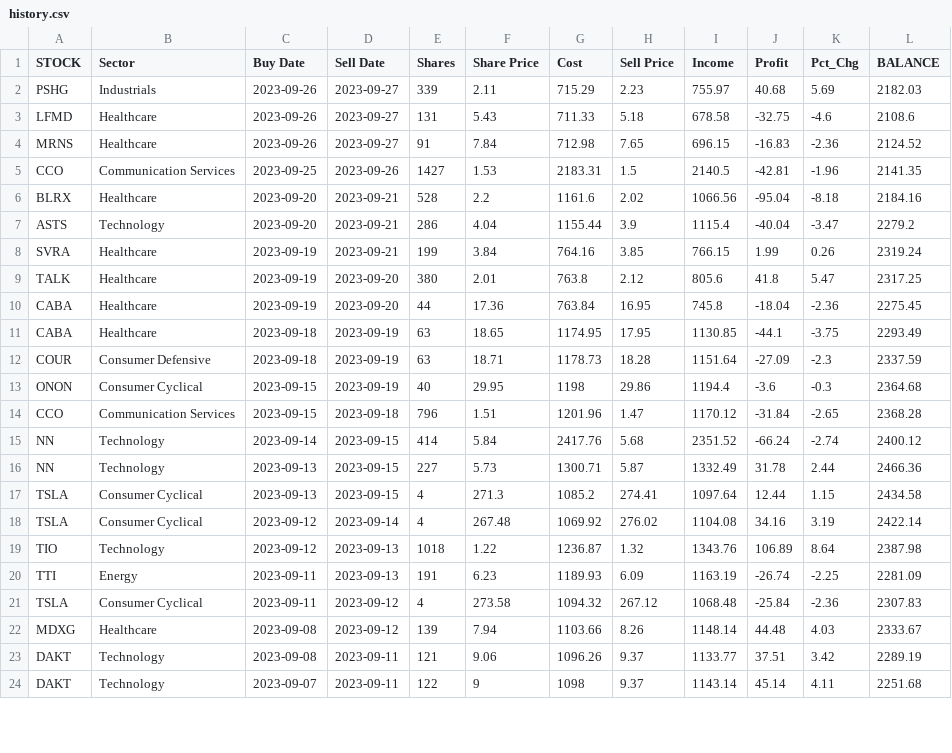
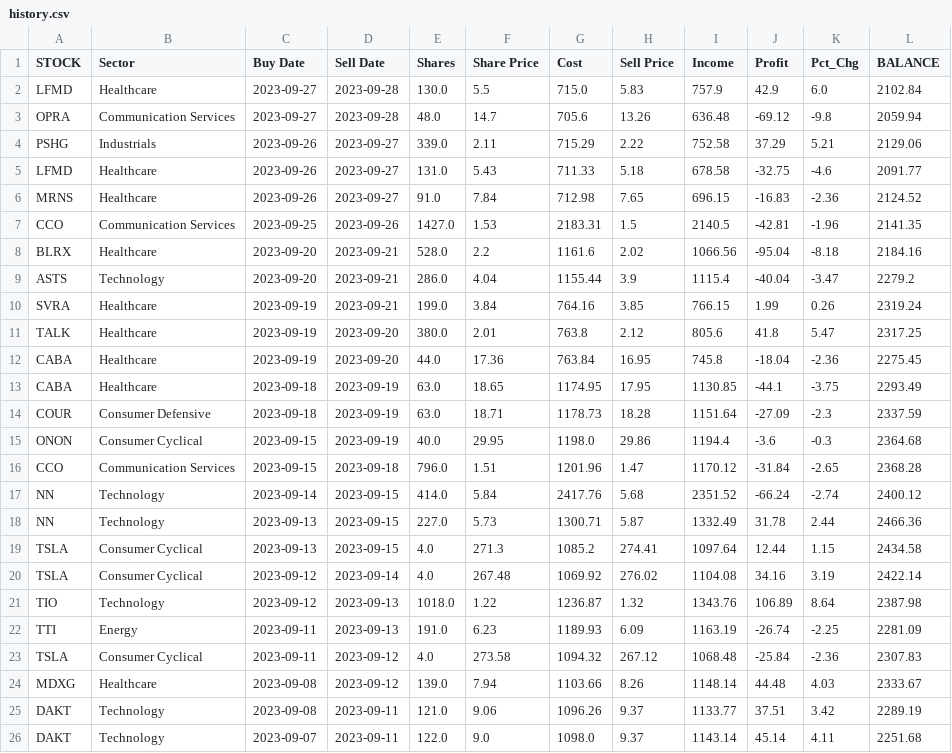
Before and after one commit to p-norris/swing_trades, a CSV file: src/history.csv, drawn as a sheet; only a part is shown; the diff covers the shown part only.

```diff
--- a/src/history.csv
+++ b/src/history.csv
@@ -1,24 +1,26 @@
 STOCK,Sector,Buy Date,Sell Date,Shares,Share Price,Cost,Sell Price,Income,Profit,Pct_Chg,BALANCE
-PSHG,Industrials,2023-09-26,2023-09-27,339,2.11,715.29,2.23,755.97,40.68,5.69,2182.03
-LFMD,Healthcare,2023-09-26,2023-09-27,131,5.43,711.33,5.18,678.58,-32.75,-4.6,2108.6
-MRNS,Healthcare,2023-09-26,2023-09-27,91,7.84,712.98,7.65,696.15,-16.83,-2.36,2124.52
-CCO,Communication Services,2023-09-25,2023-09-26,1427,1.53,2183.31,1.5,2140.5,-42.81,-1.96,2141.35
-BLRX,Healthcare,2023-09-20,2023-09-21,528,2.2,1161.6,2.02,1066.56,-95.04,-8.18,2184.16
-ASTS,Technology,2023-09-20,2023-09-21,286,4.04,1155.44,3.9,1115.4,-40.04,-3.47,2279.2
-SVRA,Healthcare,2023-09-19,2023-09-21,199,3.84,764.16,3.85,766.15,1.99,0.26,2319.24
-TALK,Healthcare,2023-09-19,2023-09-20,380,2.01,763.8,2.12,805.6,41.8,5.47,2317.25
-CABA,Healthcare,2023-09-19,2023-09-20,44,17.36,763.84,16.95,745.8,-18.04,-2.36,2275.45
-CABA,Healthcare,2023-09-18,2023-09-19,63,18.65,1174.95,17.95,1130.85,-44.1,-3.75,2293.49
-COUR,Consumer Defensive,2023-09-18,2023-09-19,63,18.71,1178.73,18.28,1151.64,-27.09,-2.3,2337.59
-ONON,Consumer Cyclical,2023-09-15,2023-09-19,40,29.95,1198,29.86,1194.4,-3.6,-0.3,2364.68
-CCO,Communication Services,2023-09-15,2023-09-18,796,1.51,1201.96,1.47,1170.12,-31.84,-2.65,2368.28
-NN,Technology,2023-09-14,2023-09-15,414,5.84,2417.76,5.68,2351.52,-66.24,-2.74,2400.12
-NN,Technology,2023-09-13,2023-09-15,227,5.73,1300.71,5.87,1332.49,31.78,2.44,2466.36
-TSLA,Consumer Cyclical,2023-09-13,2023-09-15,4,271.3,1085.2,274.41,1097.64,12.44,1.15,2434.58
-TSLA,Consumer Cyclical,2023-09-12,2023-09-14,4,267.48,1069.92,276.02,1104.08,34.16,3.19,2422.14
-TIO,Technology,2023-09-12,2023-09-13,1018,1.22,1236.87,1.32,1343.76,106.89,8.64,2387.98
-TTI,Energy,2023-09-11,2023-09-13,191,6.23,1189.93,6.09,1163.19,-26.74,-2.25,2281.09
-TSLA,Consumer Cyclical,2023-09-11,2023-09-12,4,273.58,1094.32,267.12,1068.48,-25.84,-2.36,2307.83
-MDXG,Healthcare,2023-09-08,2023-09-12,139,7.94,1103.66,8.26,1148.14,44.48,4.03,2333.67
-DAKT,Technology,2023-09-08,2023-09-11,121,9.06,1096.26,9.37,1133.77,37.51,3.42,2289.19
-DAKT,Technology,2023-09-07,2023-09-11,122,9,1098,9.37,1143.14,45.14,4.11,2251.68
+LFMD,Healthcare,2023-09-27,2023-09-28,130.0,5.5,715.0,5.83,757.9,42.9,6.0,2102.84
+OPRA,Communication Services,2023-09-27,2023-09-28,48.0,14.7,705.6,13.26,636.48,-69.12,-9.8,2059.94
+PSHG,Industrials,2023-09-26,2023-09-27,339.0,2.11,715.29,2.22,752.58,37.29,5.21,2129.06
+LFMD,Healthcare,2023-09-26,2023-09-27,131.0,5.43,711.33,5.18,678.58,-32.75,-4.6,2091.77
+MRNS,Healthcare,2023-09-26,2023-09-27,91.0,7.84,712.98,7.65,696.15,-16.83,-2.36,2124.52
+CCO,Communication Services,2023-09-25,2023-09-26,1427.0,1.53,2183.31,1.5,2140.5,-42.81,-1.96,2141.35
+BLRX,Healthcare,2023-09-20,2023-09-21,528.0,2.2,1161.6,2.02,1066.56,-95.04,-8.18,2184.16
+ASTS,Technology,2023-09-20,2023-09-21,286.0,4.04,1155.44,3.9,1115.4,-40.04,-3.47,2279.2
+SVRA,Healthcare,2023-09-19,2023-09-21,199.0,3.84,764.16,3.85,766.15,1.99,0.26,2319.24
+TALK,Healthcare,2023-09-19,2023-09-20,380.0,2.01,763.8,2.12,805.6,41.8,5.47,2317.25
+CABA,Healthcare,2023-09-19,2023-09-20,44.0,17.36,763.84,16.95,745.8,-18.04,-2.36,2275.45
+CABA,Healthcare,2023-09-18,2023-09-19,63.0,18.65,1174.95,17.95,1130.85,-44.1,-3.75,2293.49
+COUR,Consumer Defensive,2023-09-18,2023-09-19,63.0,18.71,1178.73,18.28,1151.64,-27.09,-2.3,2337.59
+ONON,Consumer Cyclical,2023-09-15,2023-09-19,40.0,29.95,1198.0,29.86,1194.4,-3.6,-0.3,2364.68
+CCO,Communication Services,2023-09-15,2023-09-18,796.0,1.51,1201.96,1.47,1170.12,-31.84,-2.65,2368.28
+NN,Technology,2023-09-14,2023-09-15,414.0,5.84,2417.76,5.68,2351.52,-66.24,-2.74,2400.12
+NN,Technology,2023-09-13,2023-09-15,227.0,5.73,1300.71,5.87,1332.49,31.78,2.44,2466.36
+TSLA,Consumer Cyclical,2023-09-13,2023-09-15,4.0,271.3,1085.2,274.41,1097.64,12.44,1.15,2434.58
+TSLA,Consumer Cyclical,2023-09-12,2023-09-14,4.0,267.48,1069.92,276.02,1104.08,34.16,3.19,2422.14
+TIO,Technology,2023-09-12,2023-09-13,1018.0,1.22,1236.87,1.32,1343.76,106.89,8.64,2387.98
+TTI,Energy,2023-09-11,2023-09-13,191.0,6.23,1189.93,6.09,1163.19,-26.74,-2.25,2281.09
+TSLA,Consumer Cyclical,2023-09-11,2023-09-12,4.0,273.58,1094.32,267.12,1068.48,-25.84,-2.36,2307.83
+MDXG,Healthcare,2023-09-08,2023-09-12,139.0,7.94,1103.66,8.26,1148.14,44.48,4.03,2333.67
+DAKT,Technology,2023-09-08,2023-09-11,121.0,9.06,1096.26,9.37,1133.77,37.51,3.42,2289.19
+DAKT,Technology,2023-09-07,2023-09-11,122.0,9.0,1098.0,9.37,1143.14,45.14,4.11,2251.68
```
Also changed, not shown: 1 added row, 1 removed row and 33 edited cells elsewhere in this file, 8 other files.
